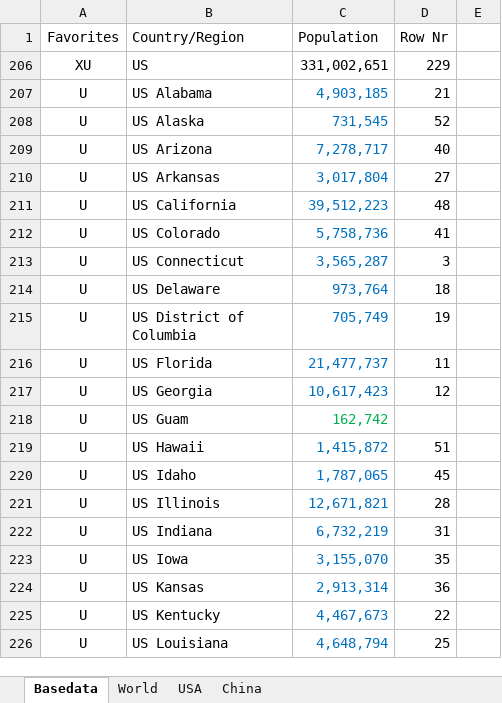
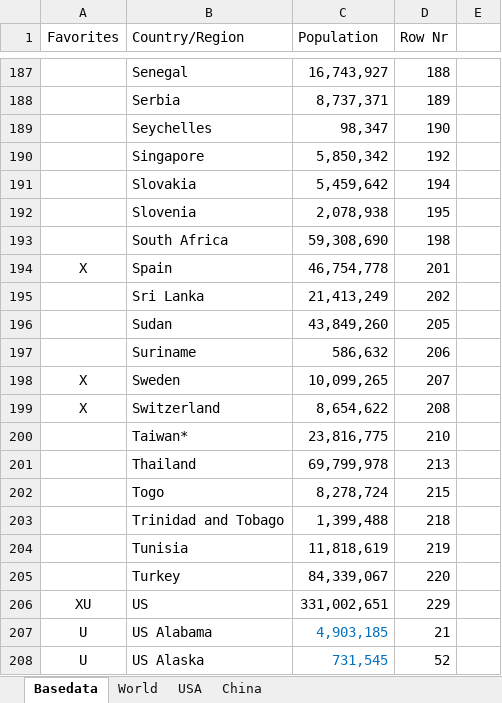
Before and after one commit to georgzurbonsen/Beyond4P_Apps, an Excel workbook: COVID-19 Apps/Population Data.xlsx, sheet Basedata, drawn as a sheet; only a part is shown, gaps mark what is left out; the shorter side is filled out with more unchanged rows; values as stored, in another font and other column widths than the file's, no borders; the diff covers the shown part only; the diff names each change by its address in the sheet, - before the commit and + after, or states it on an @@ line.

```diff
--- a/COVID-19 Apps/Population Data.xlsx (sheet Basedata)
+++ b/COVID-19 Apps/Population Data.xlsx (sheet Basedata)
@@ row 187 unhidden:  | Senegal | 16,743,927 | 188 @@
@@ row 188 unhidden:  | Serbia | 8,737,371 | 189 @@
@@ row 189 unhidden:  | Seychelles | 98,347 | 190 @@
@@ row 190 unhidden:  | Singapore | 5,850,342 | 192 @@
@@ row 191 unhidden:  | Slovakia | 5,459,642 | 194 @@
@@ row 192 unhidden:  | Slovenia | 2,078,938 | 195 @@
@@ row 193 unhidden:  | South Africa | 59,308,690 | 198 @@
@@ row 194 unhidden: X | Spain | 46,754,778 | 201 @@
@@ row 195 unhidden:  | Sri Lanka | 21,413,249 | 202 @@
@@ row 196 unhidden:  | Sudan | 43,849,260 | 205 @@
@@ row 197 unhidden:  | Suriname | 586,632 | 206 @@
@@ row 198 unhidden: X | Sweden | 10,099,265 | 207 @@
@@ row 199 unhidden: X | Switzerland | 8,654,622 | 208 @@
@@ row 200 unhidden:  | Taiwan* | 23,816,775 | 210 @@
@@ row 201 unhidden:  | Thailand | 69,799,978 | 213 @@
@@ row 202 unhidden:  | Togo | 8,278,724 | 215 @@
@@ row 203 unhidden:  | Trinidad and Tobago | 1,399,488 | 218 @@
@@ row 204 unhidden:  | Tunisia | 11,818,619 | 219 @@
@@ row 205 unhidden:  | Turkey | 84,339,067 | 220 @@
```
Also changed, not shown: 4 added rows and 283 hidden or unhidden rows elsewhere in this sheet, sheet World, hidden cells, COVID-19 Apps/Confirmed Day Zero.xlsx, COVID-19 Apps/Growth Chart.xlsx, 12 other files.
